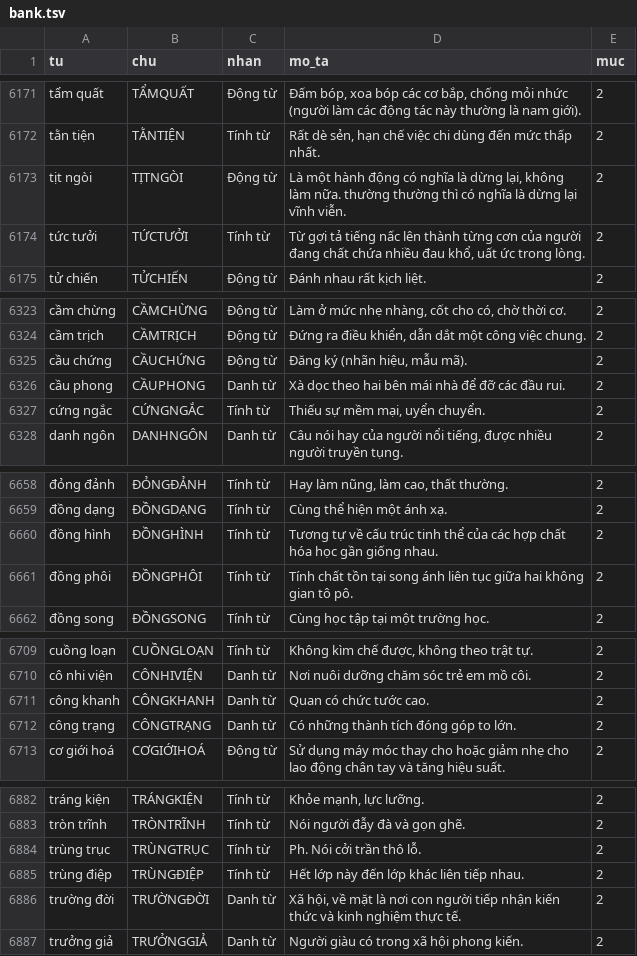
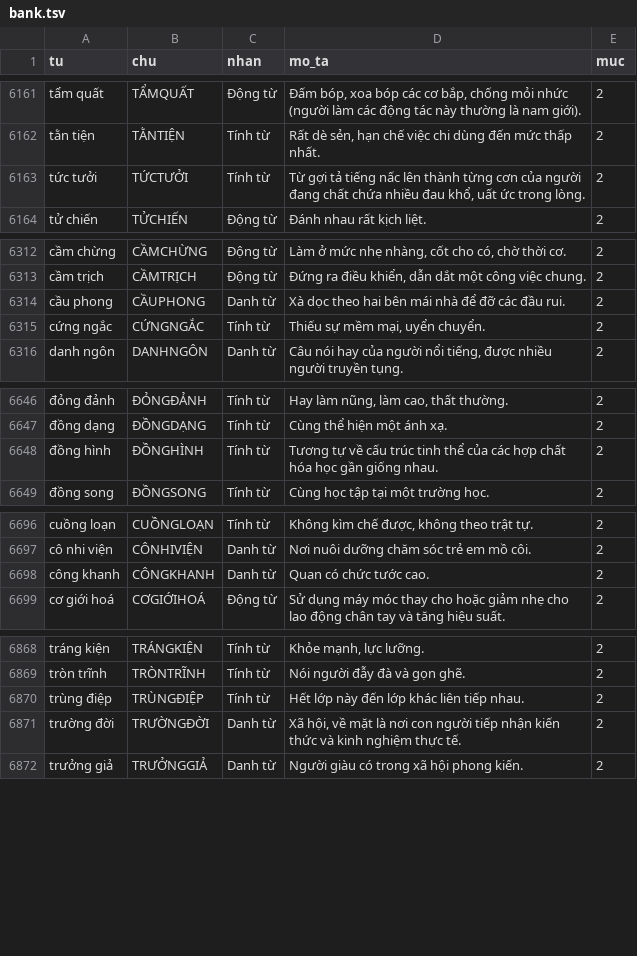
Before and after one commit to giabaotran1710/duan01, a TSV file: tool/timochu/bank.tsv, drawn as a sheet; only a part is shown, gaps mark what is left out; the diff covers the shown part only; the diff names each change by its address in the sheet, - before the commit and + after, or states it on an @@ line.

```diff
--- a/tool/timochu/bank.tsv
+++ b/tool/timochu/bank.tsv
-row 6173: tịt ngòi | TỊTNGÒI | Động từ | Là một hành động có nghĩa là dừng lại, không làm nữa. thường thường thì có nghĩa là dừng lại vĩnh viễn. | 2
-row 6325: cầu chứng | CẦUCHỨNG | Động từ | Đăng ký (nhãn hiệu, mẫu mã). | 2
-row 6661: đồng phôi | ĐỒNGPHÔI | Tính từ | Tính chất tồn tại song ánh liên tục giữa hai không gian tô pô. | 2
-row 6712: công trạng | CÔNGTRẠNG | Danh từ | Có những thành tích đóng góp to lớn. | 2
-row 6884: trùng trục | TRÙNGTRỤC | Tính từ | Ph. Nói cởi trần thô lỗ. | 2
```
Also changed, not shown: 10 removed rows and 5 edited cells elsewhere in this file, tool/timochu/extra.tsv, tool/timochu/review.tsv, 1 other file.
